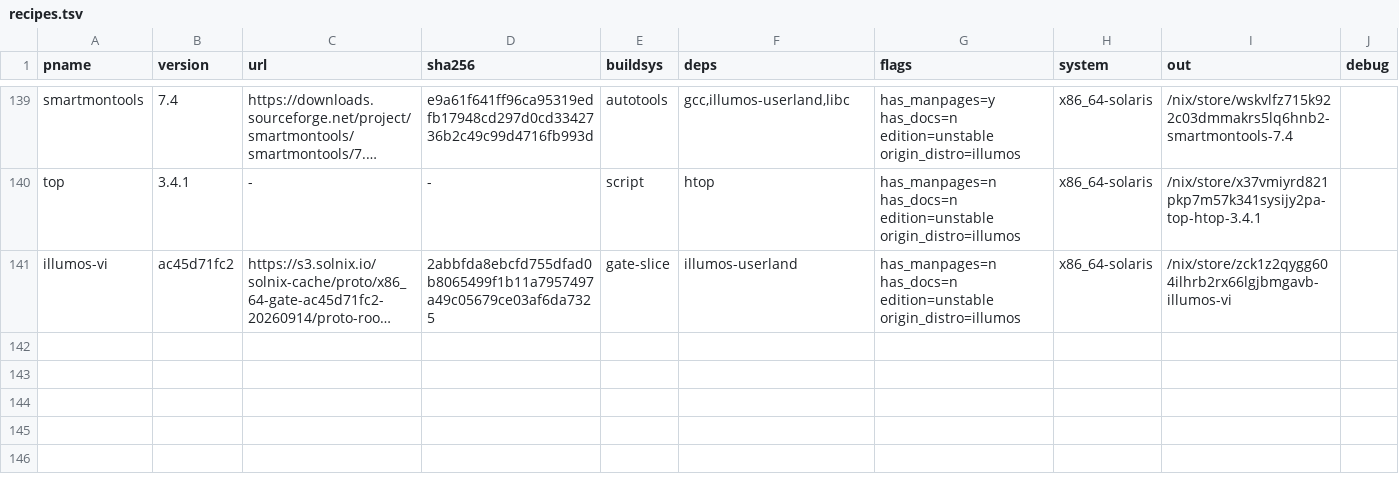
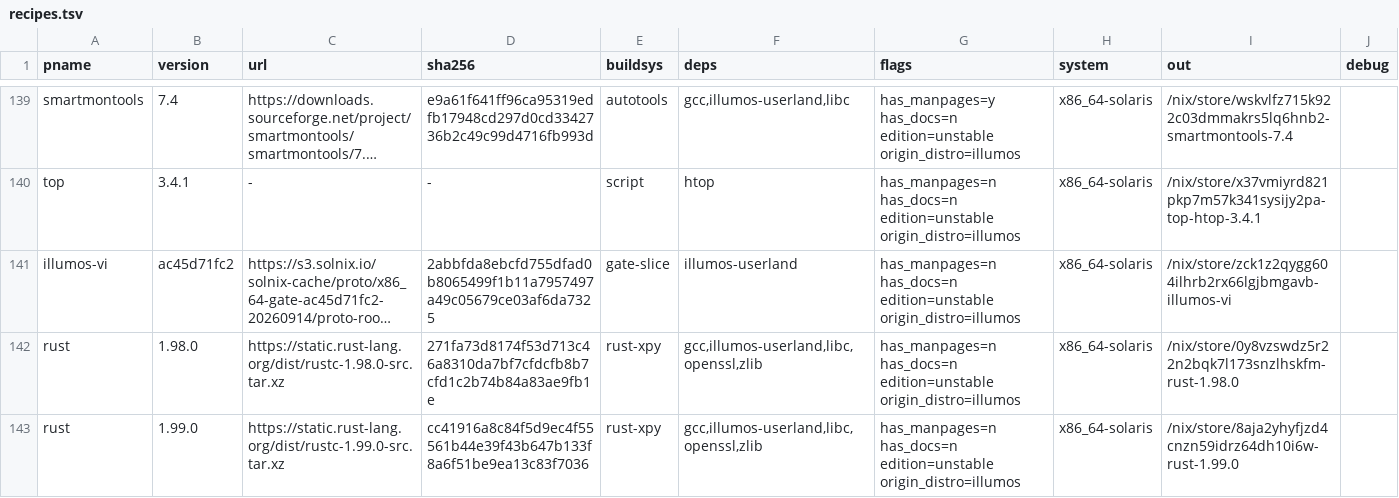
Before and after one commit to atiq-cs/solnix, a TSV file: docs/registry/recipes.tsv, drawn as a sheet; only a part is shown, gaps mark what is left out; long unchanged cells end in …; the diff names each change by its address in the sheet, - before the commit and + after, or states it on an @@ line.

Commit message:
rust: 1.98.0 and 1.99.0 from source as real derivations, for the public cache
The 2026-10-12 chain was built and recorded, and lost. Its stages and wrappers were never submitted. The 1.97.1
wrapper was rejected because its runtime deps were LD_LIBRARY_PATH strings, not references. When the account closed,
the paths went with it (xp2sv9n9 and mxn53s79 are 404 everywhere), and every COSMIC derivation stopped evaluating.
This rebuilds the chain so it can live on cache.solnix.io.

pkgs/illumos/rust-src.nix plus rust-src-build.sh: x.py run offline from the release tarball (sha256 checked against
static.rust-lang.org), one derivation per hop:
- rust198: /nix/store/0y8vzswdz5r22n2bqk7l173snzlhskfm-rust-1.98.0 (deriver v8rlv0cm). Its stage0 is the served
  seed c821qgb6, taken as a fixed-output fetch of its cache NAR, so it evaluates purely.
- rust199: /nix/store/8aja2yhyfjzd4cnzn59idrz64dh10i6w-rust-1.99.0 (deriver vpxgclmz). Its stage0 is rust198.
- Built with the from-source gcc 6jxijj8h at build time only. That gcc is not publishable (plugins, a /lib/64
  libkstat, gate-proto refs), and neither closure references it.
- Runtime references are exactly five already-served paths: libc 86qg1hqv, illumos-userland awwznprc, gcc-14.3.0-lib
  39xzblkl, openssl arszvzha, zlib lkhrzj1x. Every RUNPATH is in the store, with no wrapper, no LD_LIBRARY_PATH,
  and nothing from /usr/gcc or /usr/openssl. rustc takes cc from PATH, as nixpkgs' does.

Checked on the x86 build host (us-west-2):
- 1.98.0: cargo new, build and run.
- 1.99.0: the same, plus `cargo add serde --features derive` and itoa; the run prints `P { x: 42 } 42`.
- publish-gate.sh passes on both outs and on its selftest. Rewriting cargo's RUNPATH to /usr/gcc/14:/usr/openssl/3
  makes it fail, as the negative control.
- floki evaluates both outs to the same paths, and jq/git outs are unchanged.
- Bank: ~/solnix-bank/toolchain/rust-x86_64-illumos-20261026/ (file:// cache of the outs and their 9-path closure,
  path-info, SHA256SUMS; 152/152 read back; nix store verify -r passes).
- The R2 copy is blocked (s3.solnix.io PUT returns 405), and reported to infra.

docs/registry/recipes.tsv gains the two rows, deps gcc,illumos-userland,libc,openssl,zlib, which v12-editions
resolves to the served rows. To be served and submitted.

```diff
--- a/docs/registry/recipes.tsv
+++ b/docs/registry/recipes.tsv
+row 142: rust | 1.98.0 | https://static.rust-lang.org/dist/rustc-1.98.0-src.tar.xz | 271fa73d8174f53d713c46a8310da7bf7cfdcfb8b7cfd1c2b74b84a83ae9fb1e | rust-xpy | gcc,illumos-userland,libc,openssl,zlib | has_manpages=n has_docs=n edition=unstable origin_distro=illumos | x86_64-solaris | /nix/store/0y8vzswdz5r22n2bqk7l173snzlhskfm-rust-1.98.0
+row 143: rust | 1.99.0 | https://static.rust-lang.org/dist/rustc-1.99.0-src.tar.xz | cc41916a8c84f5d9ec4f55561b44e39f43b647b133f8a6f51be9ea13c83f7036 | rust-xpy | gcc,illumos-userland,libc,openssl,zlib | has_manpages=n has_docs=n edition=unstable origin_distro=illumos | x86_64-solaris | /nix/store/8aja2yhyfjzd4cnzn59idrz64dh10i6w-rust-1.99.0
```
Also changed, not shown: 3 other files.
